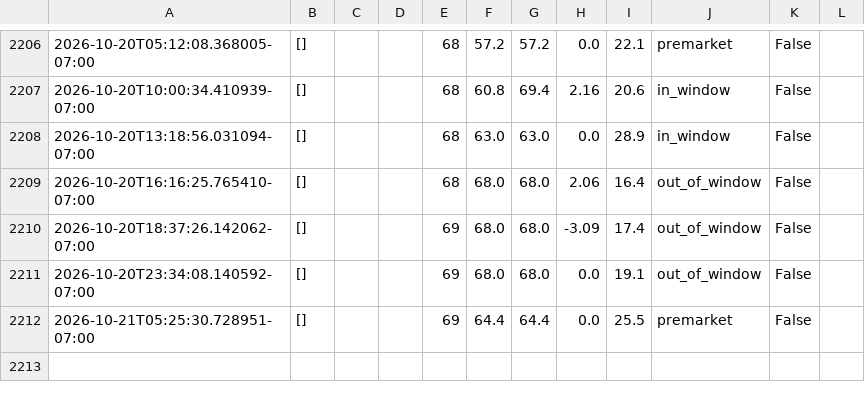
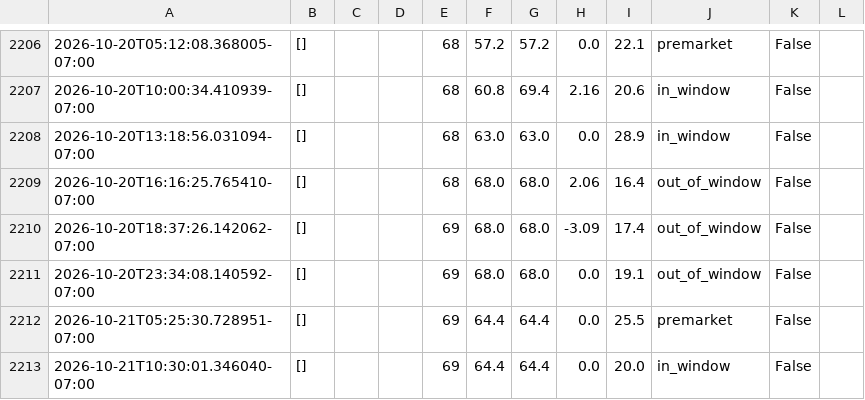
Before and after one commit to josemjuarez08-rgb/TMAX, a CSV file: tmax_log.csv, drawn as a sheet; only a part is shown, gaps mark what is left out; the diff names each change by its address in the sheet, - before the commit and + after, or states it on an @@ line.

```diff
--- a/tmax_log.csv
+++ b/tmax_log.csv
+row 2213: 2026-10-21T10:30:01.346040-07:00 | [] |  |  | 69 | 64.4 | 64.4 | 0.0 | 20.0 | in_window | False
```
